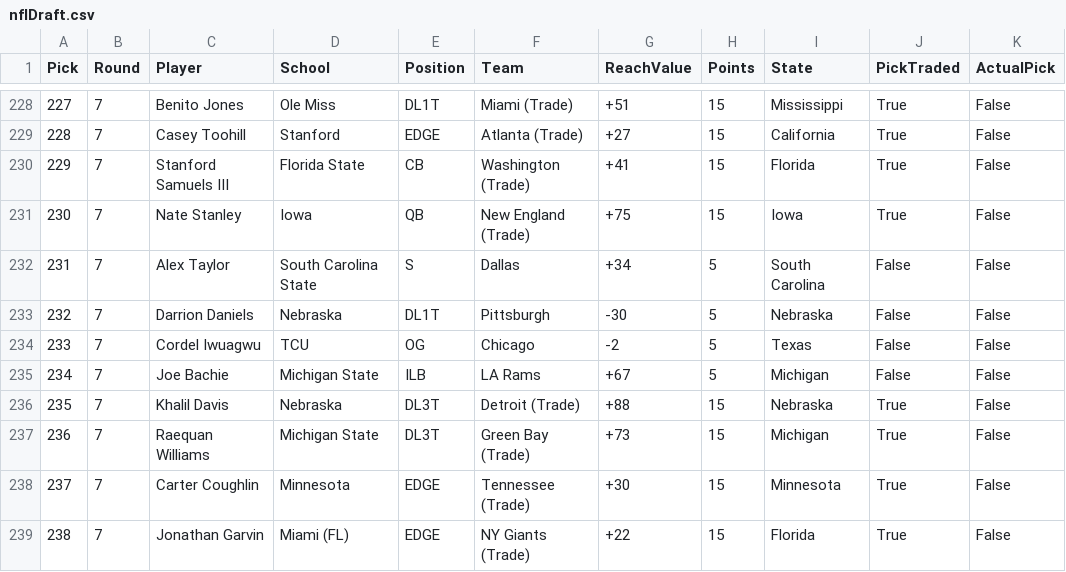
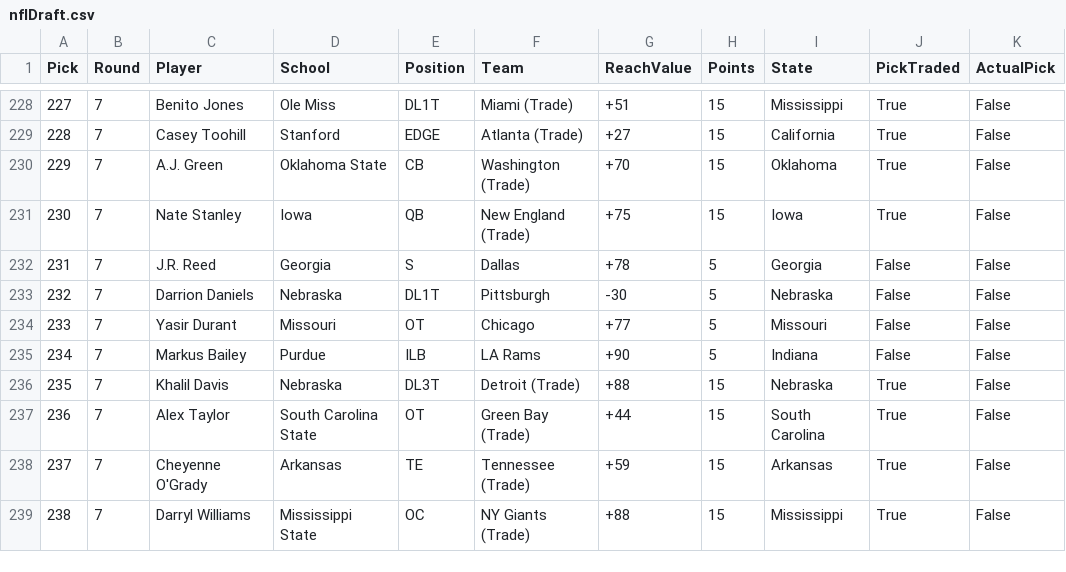
Before and after one commit to zo0o0ot/2020-draft-scorer, a CSV file: draft/nflDraft.csv, drawn as a sheet; only a part is shown, gaps mark what is left out; the diff covers the shown part only.

```diff
--- a/draft/nflDraft.csv
+++ b/draft/nflDraft.csv
@@ -229,11 +229,11 @@ Pick,Round,Player,School,Position,Team,ReachValue,Points,State,PickTraded,Actual
 228,7,Casey Toohill,Stanford,EDGE,Atlanta (Trade),+27,15,California,True,False
-229,7,Stanford Samuels III,Florida State,CB,Washington (Trade),+41,15,Florida,True,False
+229,7,A.J. Green,Oklahoma State,CB,Washington (Trade),+70,15,Oklahoma,True,False
 230,7,Nate Stanley,Iowa,QB,New England (Trade),+75,15,Iowa,True,False
-231,7,Alex Taylor,South Carolina State,S,Dallas,+34,5,South Carolina,False,False
+231,7,J.R. Reed,Georgia,S,Dallas,+78,5,Georgia,False,False
 232,7,Darrion Daniels,Nebraska,DL1T,Pittsburgh,-30,5,Nebraska,False,False
-233,7,Cordel Iwuagwu,TCU,OG,Chicago,-2,5,Texas,False,False
-234,7,Joe Bachie,Michigan State,ILB,LA Rams,+67,5,Michigan,False,False
+233,7,Yasir Durant,Missouri,OT,Chicago,+77,5,Missouri,False,False
+234,7,Markus Bailey,Purdue,ILB,LA Rams,+90,5,Indiana,False,False
 235,7,Khalil Davis,Nebraska,DL3T,Detroit (Trade),+88,15,Nebraska,True,False
-236,7,Raequan Williams,Michigan State,DL3T,Green Bay (Trade),+73,15,Michigan,True,False
-237,7,Carter Coughlin,Minnesota,EDGE,Tennessee (Trade),+30,15,Minnesota,True,False
-238,7,Jonathan Garvin,Miami (FL),EDGE,NY Giants (Trade),+22,15,Florida,True,False
+236,7,Alex Taylor,South Carolina State,OT,Green Bay (Trade),+44,15,South Carolina,True,False
+237,7,Cheyenne O'Grady,Arkansas,TE,Tennessee (Trade),+59,15,Arkansas,True,False
+238,7,Darryl Williams,Mississippi State,OC,NY Giants (Trade),+88,15,Mississippi,True,False
```
Also changed, not shown: 139 edited cells elsewhere in this file, draft/leagifyResults.csv, 1 other file.
